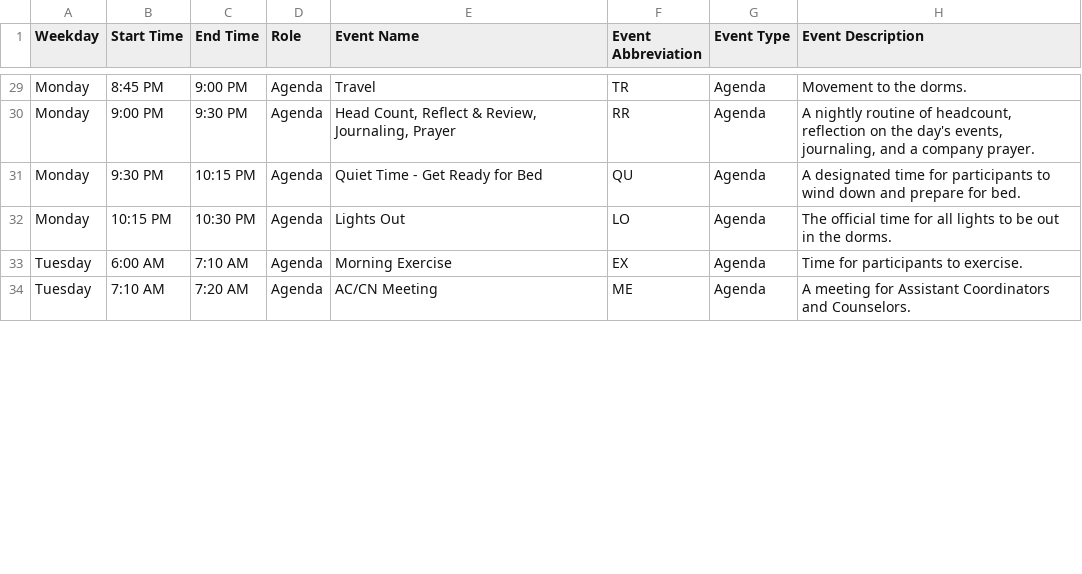
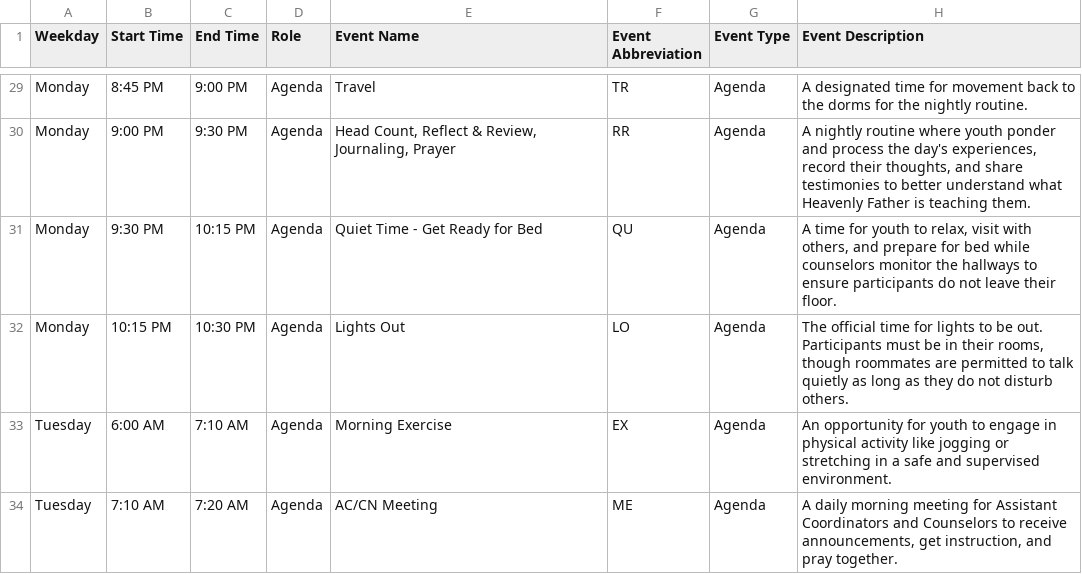
Before and after one commit to TheOneWhoCameBefore/fsy-navigator, a CSV file: data/agenda.csv, drawn as a sheet; only a part is shown, gaps mark what is left out; the diff covers the shown part only; the diff names each change by its address in the sheet, - before the commit and + after, or states it on an @@ line.

Commit message:
More detailed event descriptions and bugfixes

```diff
--- a/data/agenda.csv
+++ b/data/agenda.csv
-H29 (Event Description): Movement to the dorms.
+H29 (Event Description): A designated time for movement back to the dorms for the nightly routine.
-H30 (Event Description): …nightly routine of headcount, reflection on the day's events, journaling, and a company prayer.
+H30 (Event Description): …nightly routine where youth ponder and process the day's experiences, record their thoughts, and share testimonies to better understand what Heavenly Father is teaching them.
-H31 (Event Description): A designated time for participants to wind down and prepare for bed.
+H31 (Event Description): A time for youth to relax, visit with others, and prepare for bed while counselors monitor the hallways to ensure participants do not leave their floor.
-H32 (Event Description): …time for all lights to be out in the dorms.
+H32 (Event Description): …time for lights to be out. Participants must be in their rooms, though roommates are permitted to talk quietly as long as they do not disturb others.
-H33 (Event Description): Time for participants to exercise.
+H33 (Event Description): An opportunity for youth to engage in physical activity like jogging or stretching in a safe and supervised environment.
-H34 (Event Description): A meeting for Assistant Coordinators and Counselors.
+H34 (Event Description): A daily morning meeting for Assistant Coordinators and Counselors to receive announcements, get instruction, and pray together.
```
Also changed, not shown: 55 edited cells elsewhere in this file, 7 other files.
